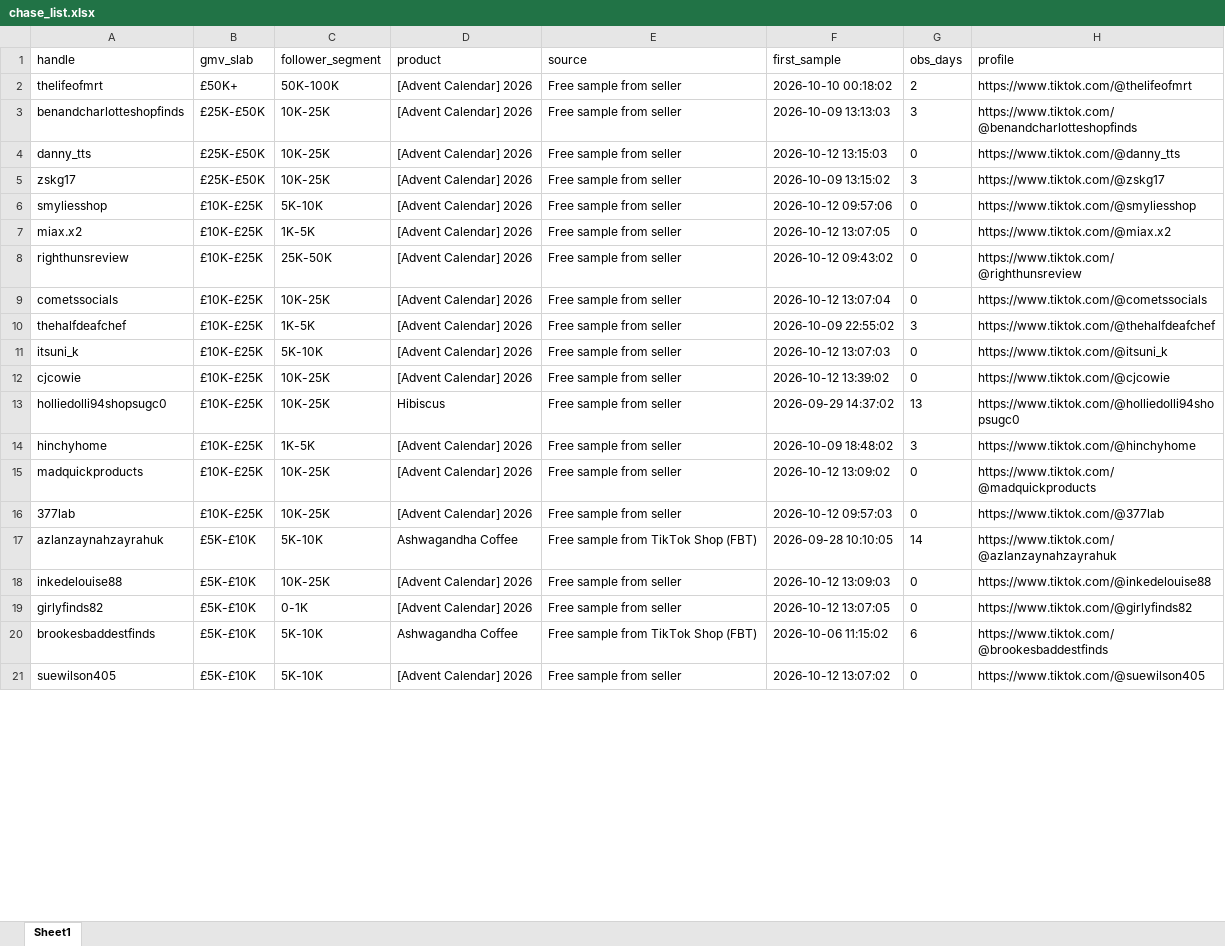
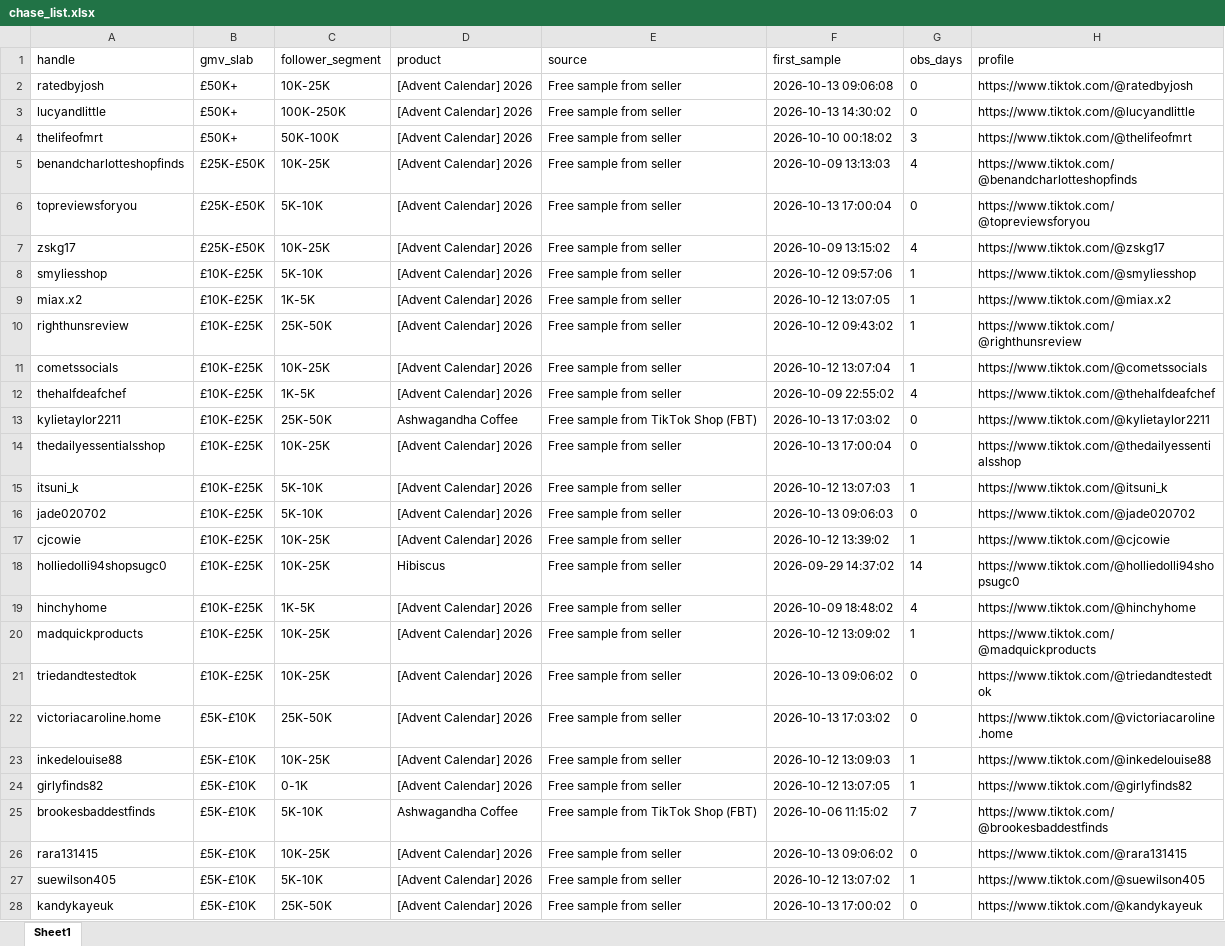
Before and after one commit to aviralgarg-commits/vahdam-sampling-dashboard, an Excel workbook: chase_list.xlsx, sheet Sheet1, drawn as a sheet; only a part is shown; values as stored, in another font and other column widths than the file's, no borders; removed rows and columns are numbered as before the commit, all else as after; the diff covers the shown part only; the diff names each change by its address in the sheet, - before the commit and + after, or states it on an @@ line.

```diff
--- a/chase_list.xlsx (sheet Sheet1)
+++ b/chase_list.xlsx (sheet Sheet1)
+row 2: ratedbyjosh | £50K+ | 10K-25K | [Advent Calendar] 2026 | Free sample from seller | 2026-10-13 09:06:08 | 0 | https://www.tiktok.com/@ratedbyjosh
+row 3: lucyandlittle | £50K+ | 100K-250K | [Advent Calendar] 2026 | Free sample from seller | 2026-10-13 14:30:02 | 0 | https://www.tiktok.com/@lucyandlittle
-G4 (obs_days): 2
+G4 (obs_days): 3
-G5 (obs_days): 3
+G5 (obs_days): 4
-A6 (handle): danny_tts
+A6 (handle): topreviewsforyou
-C6 (follower_segment): 10K-25K
+C6 (follower_segment): 5K-10K
-F6 (first_sample): 2026-10-12 13:15:03
+F6 (first_sample): 2026-10-13 17:00:04
-H6 (profile): https://www.tiktok.com/@danny_tts
+H6 (profile): https://www.tiktok.com/@topreviewsforyou
-G7 (obs_days): 3
+G7 (obs_days): 4
-G8:G11 (obs_days): 0
+G8:G11 (obs_days): 1
-G12 (obs_days): 3
+G12 (obs_days): 4
+row 13: kylietaylor2211 | £10K-£25K | 25K-50K | Ashwagandha Coffee | Free sample from TikTok Shop (FBT) | 2026-10-13 17:03:02 | 0 | https://www.tiktok.com/@kylietaylor2211
+row 14: thedailyessentialsshop | £10K-£25K | 10K-25K | [Advent Calendar] 2026 | Free sample from seller | 2026-10-13 17:00:04 | 0 | https://www.tiktok.com/@thedailyessentialsshop
-G15 (obs_days): 0
+G15 (obs_days): 1
+row 16: jade020702 | £10K-£25K | 5K-10K | [Advent Calendar] 2026 | Free sample from seller | 2026-10-13 09:06:03 | 0 | https://www.tiktok.com/@jade020702
-G17 (obs_days): 0
+G17 (obs_days): 1
-G18 (obs_days): 13
+G18 (obs_days): 14
-G19 (obs_days): 3
+G19 (obs_days): 4
-G20 (obs_days): 0
+G20 (obs_days): 1
-A21 (handle): 377lab
+A21 (handle): triedandtestedtok
-F21 (first_sample): 2026-10-12 09:57:03
+F21 (first_sample): 2026-10-13 09:06:02
-H21 (profile): https://www.tiktok.com/@377lab
+H21 (profile): https://www.tiktok.com/@triedandtestedtok
-row 17: azlanzaynahzayrahuk | £5K-£10K | 5K-10K | Ashwagandha Coffee | Free sample from TikTok Shop (FBT) | 2026-09-28 10:10:05 | 14 | https://www.tiktok.com/@azlanzaynahzayrahuk
+row 22: victoriacaroline.home | £5K-£10K | 25K-50K | [Advent Calendar] 2026 | Free sample from seller | 2026-10-13 17:03:02 | 0 | https://www.tiktok.com/@victoriacaroline.home
-G23:G24 (obs_days): 0
+G23:G24 (obs_days): 1
-G25 (obs_days): 6
+G25 (obs_days): 7
+row 26: rara131415 | £5K-£10K | 10K-25K | [Advent Calendar] 2026 | Free sample from seller | 2026-10-13 09:06:02 | 0 | https://www.tiktok.com/@rara131415
-G27 (obs_days): 0
+G27 (obs_days): 1
+row 28: kandykayeuk | £5K-£10K | 25K-50K | [Advent Calendar] 2026 | Free sample from seller | 2026-10-13 17:00:02 | 0 | https://www.tiktok.com/@kandykayeuk
```
Also changed, not shown: 86 added rows, 80 removed rows and 198 edited cells elsewhere in this sheet, creator_monthly_video_gmv.xlsx, no_gmv_data.xlsx, 16 other files.
